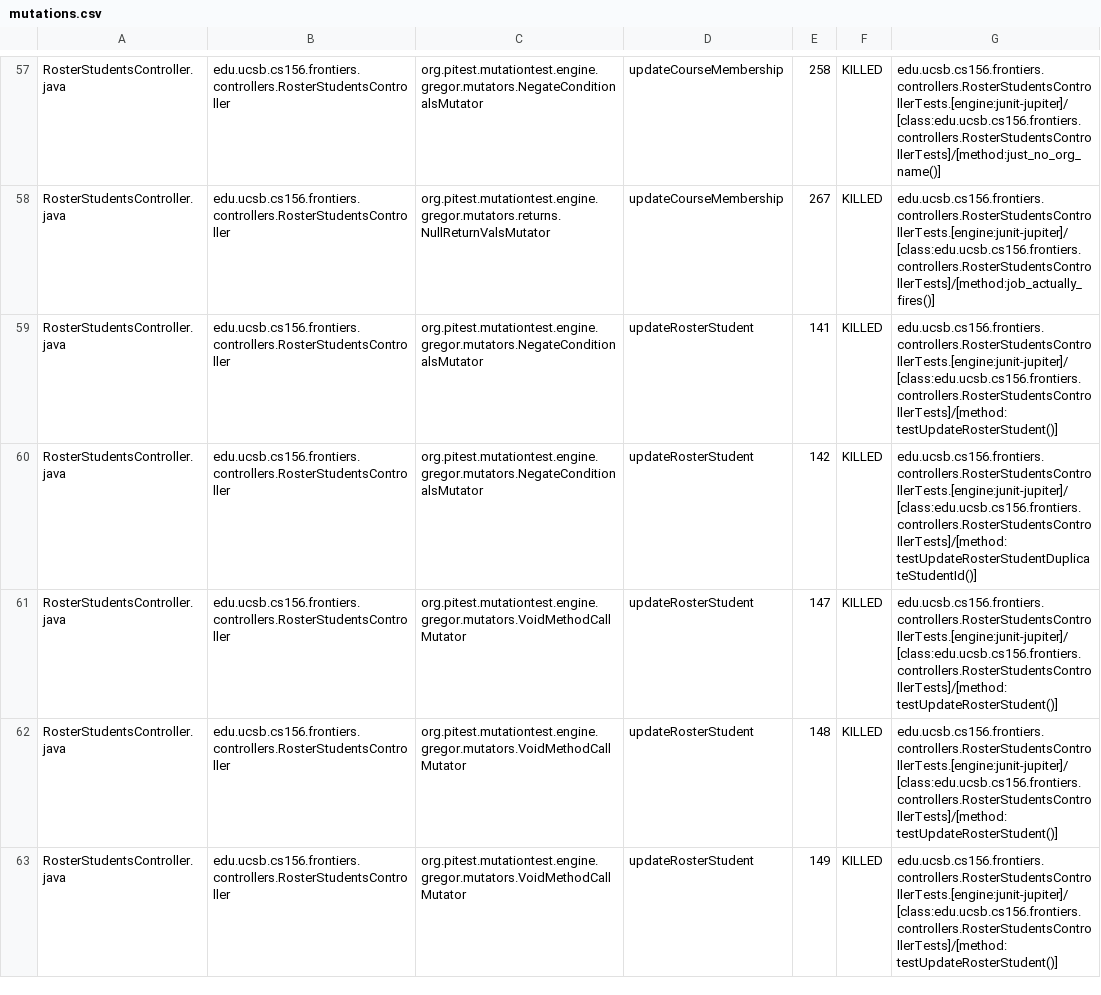
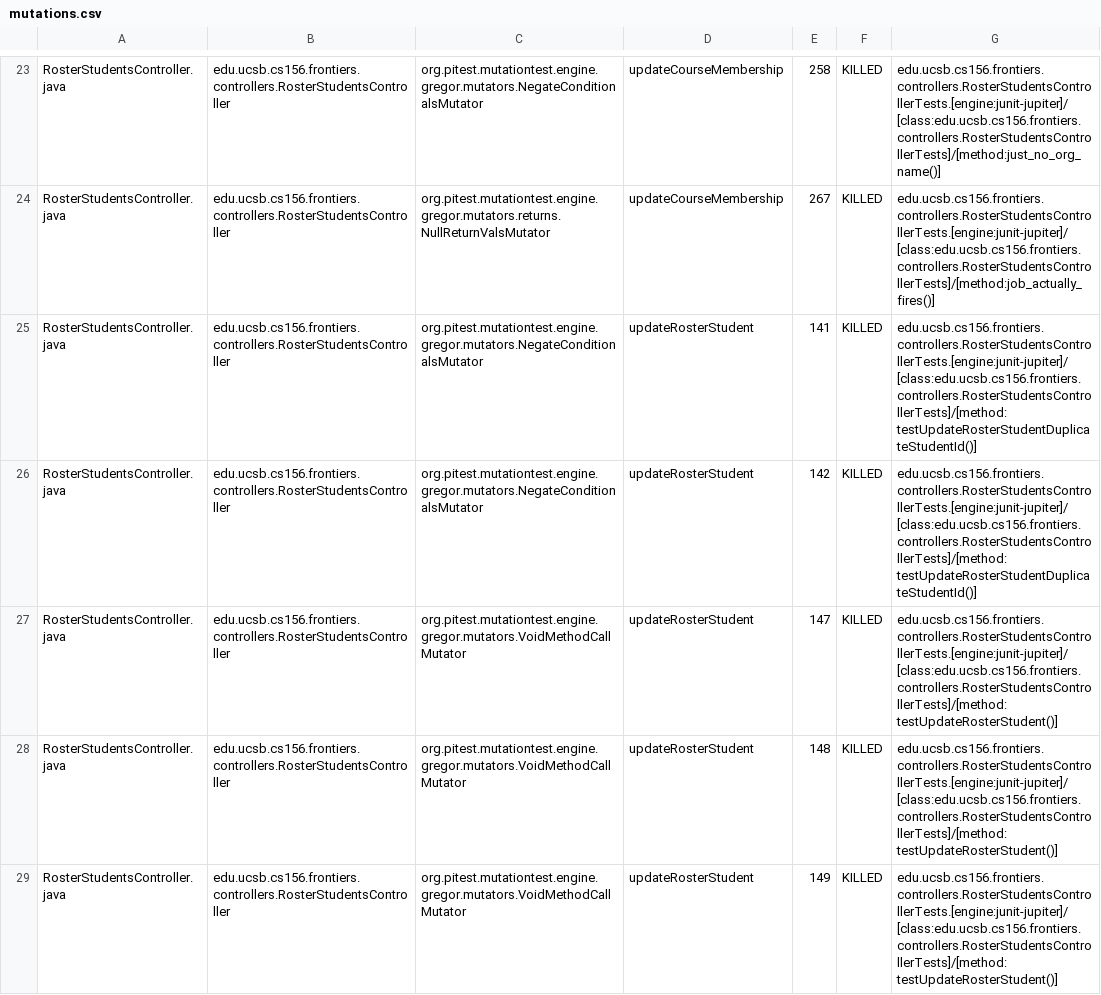
Before and after one commit to ucsb-cs156-s25/proj-frontiers-s25-12, a CSV file: prs/43/pitest/mutations.csv, drawn as a sheet; only a part is shown, gaps mark what is left out; the diff covers the shown part only.

Commit message:
Deploying to gh-pages from @ ucsb-cs156-s25/proj-frontiers-s25-12@18fca88bc924dbc5055a5455184950e044075221 🚀

```diff
--- a/prs/43/pitest/mutations.csv
+++ b/prs/43/pitest/mutations.csv
@@ -58,3 +24,3 @@ RosterStudentsController.java,edu.ucsb.cs156.frontiers.controllers.RosterStudent
 RosterStudentsController.java,edu.ucsb.cs156.frontiers.controllers.RosterStudentsController,org.pitest.mutationtest.engine.gregor.mutators.returns.NullReturnValsMutator,updateCourseMembership,267,KILLED,edu.ucsb.cs156.frontiers.controllers.RosterStudentsControllerTests.[engine:junit-jupiter]/[class:edu.ucsb.cs156.frontiers.controllers.RosterStudentsControllerTests]/[method:job_actually_fires()]
-RosterStudentsController.java,edu.ucsb.cs156.frontiers.controllers.RosterStudentsController,org.pitest.mutationtest.engine.gregor.mutators.NegateConditionalsMutator,updateRosterStudent,141,KILLED,edu.ucsb.cs156.frontiers.controllers.RosterStudentsControllerTests.[engine:junit-jupiter]/[class:edu.ucsb.cs156.frontiers.controllers.RosterStudentsControllerTests]/[method:testUpdateRosterStudent()]
+RosterStudentsController.java,edu.ucsb.cs156.frontiers.controllers.RosterStudentsController,org.pitest.mutationtest.engine.gregor.mutators.NegateConditionalsMutator,updateRosterStudent,141,KILLED,edu.ucsb.cs156.frontiers.controllers.RosterStudentsControllerTests.[engine:junit-jupiter]/[class:edu.ucsb.cs156.frontiers.controllers.RosterStudentsControllerTests]/[method:testUpdateRosterStudentDuplicateStudentId()]
 RosterStudentsController.java,edu.ucsb.cs156.frontiers.controllers.RosterStudentsController,org.pitest.mutationtest.engine.gregor.mutators.NegateConditionalsMutator,updateRosterStudent,142,KILLED,edu.ucsb.cs156.frontiers.controllers.RosterStudentsControllerTests.[engine:junit-jupiter]/[class:edu.ucsb.cs156.frontiers.controllers.RosterStudentsControllerTests]/[method:testUpdateRosterStudentDuplicateStudentId()]
```
Also changed, not shown: 3 added rows, 3 removed rows, 113 moved rows and 2 edited cells elsewhere in this file, 32 other files.
